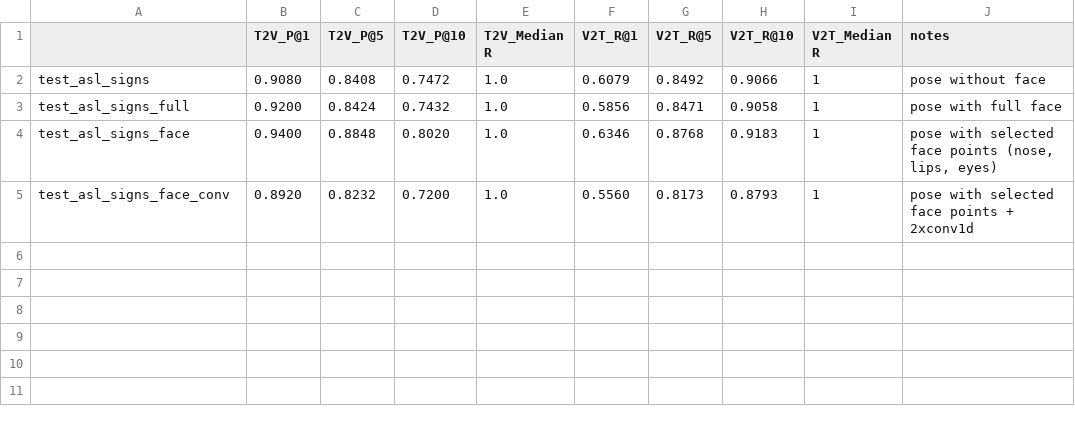
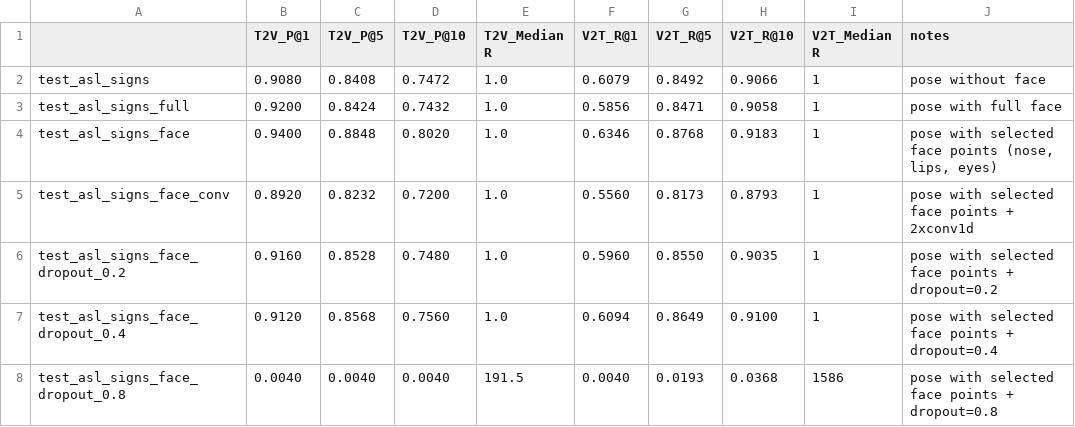
Before and after one commit to sobek1886/Fork_SignCLIP, a CSV file: examples/MMPT/results_asl_signs.csv, drawn as a sheet; the diff names each change by its address in the sheet, - before the commit and + after, or states it on an @@ line.

Commit message:
results of dropout

```diff
--- a/examples/MMPT/results_asl_signs.csv
+++ b/examples/MMPT/results_asl_signs.csv
+row 6: test_asl_signs_face_dropout_0.2 | 0.9160 | 0.8528 | 0.7480 | 1.0 | 0.5960 | 0.8550 | 0.9035 | 1 | pose with selected face points + dropout=0.2
+row 7: test_asl_signs_face_dropout_0.4 | 0.9120 | 0.8568 | 0.7560 | 1.0 | 0.6094 | 0.8649 | 0.9100 | 1 | pose with selected face points + dropout=0.4
+row 8: test_asl_signs_face_dropout_0.8 | 0.0040 | 0.0040 | 0.0040 | 191.5 | 0.0040 | 0.0193 | 0.0368 | 1586 | pose with selected face points + dropout=0.8
```
Also changed, not shown: 7 other files.
